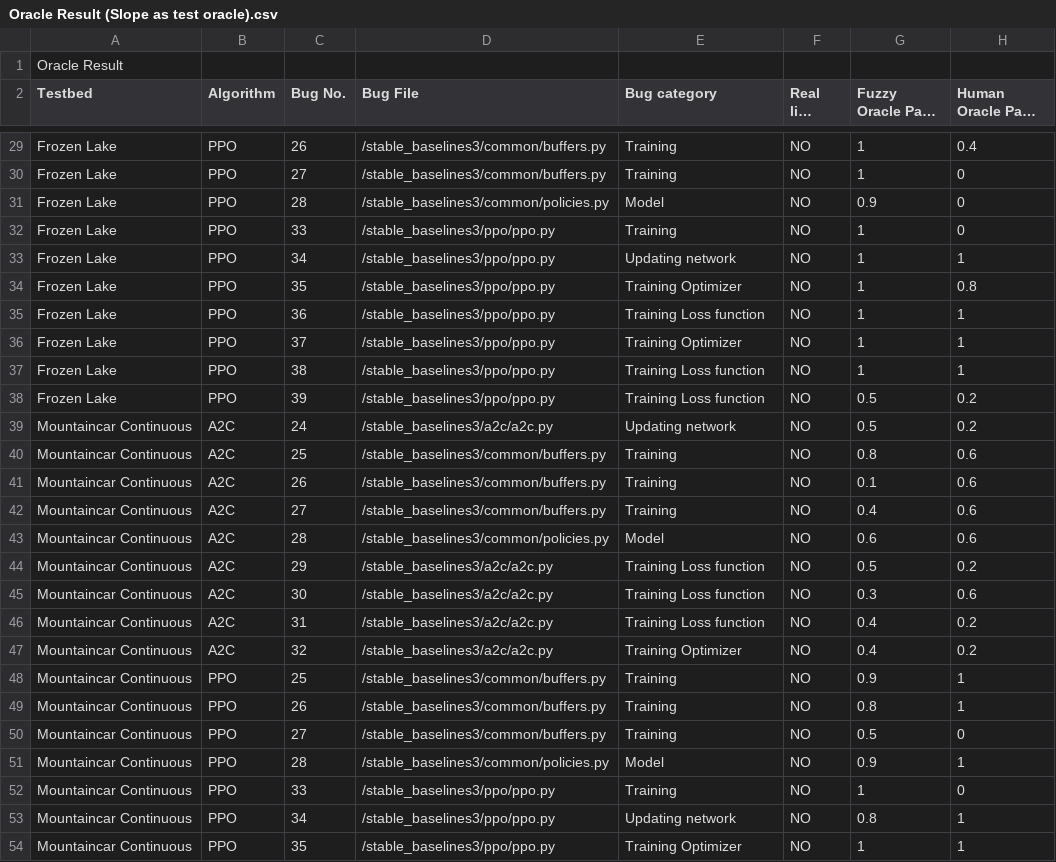
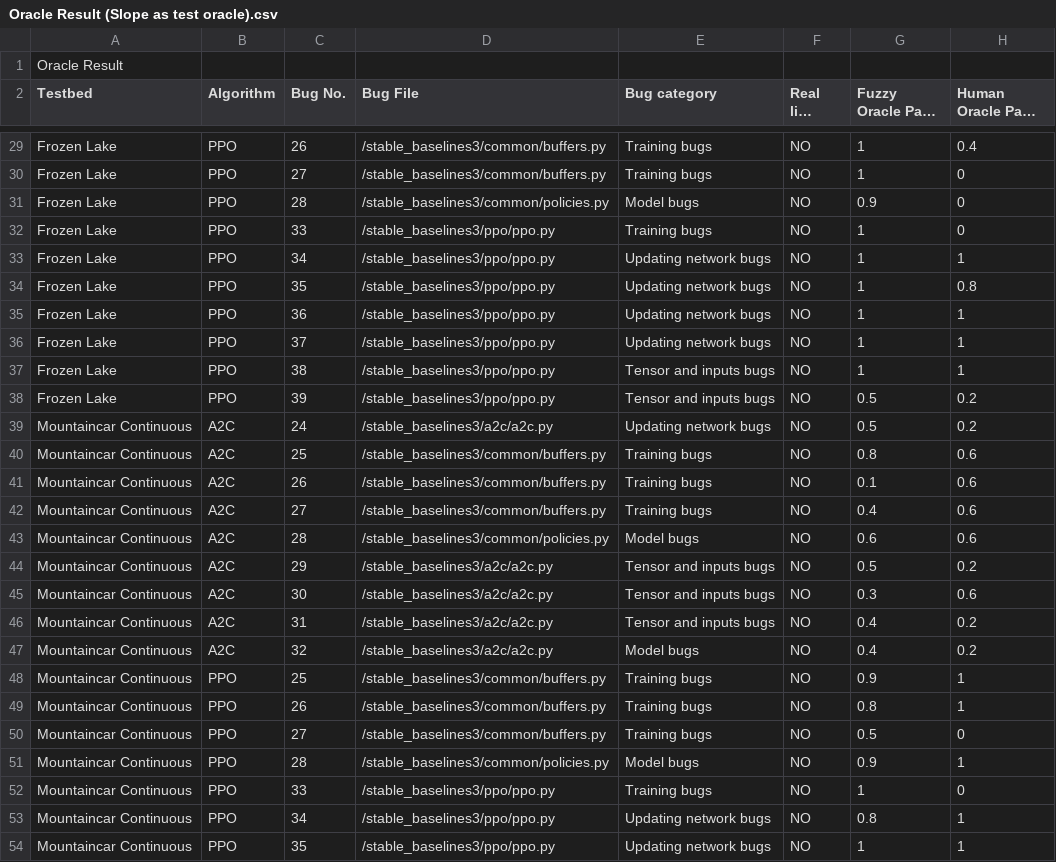
Before and after one commit to QixinWangCpsLab/RL-testing-new, a CSV file: RLTesting/logs/Oracle Result (Slope as test oracle).csv, drawn as a sheet; only a part is shown, gaps mark what is left out; long unchanged cells end in …; the diff covers the shown part only; the diff names each change by its address in the sheet, - before the commit and + after, or states it on an @@ line.

```diff
--- a/RLTesting/logs/Oracle Result (Slope as test oracle).csv
+++ b/RLTesting/logs/Oracle Result (Slope as test oracle).csv
-E29:E30 (Bug category): Training
+E29:E30 (Bug category): Training bugs
-E31 (Bug category): Model
+E31 (Bug category): Model bugs
-E32 (Bug category): Training
+E32 (Bug category): Training bugs
-E33 (Bug category): Updating network
+E33 (Bug category): Updating network bugs
-E34 (Bug category): Training Optimizer
+E34 (Bug category): Updating network bugs
-E35 (Bug category): Training Loss function
+E35 (Bug category): Updating network bugs
-E36 (Bug category): Training Optimizer
+E36 (Bug category): Updating network bugs
-E37:E38 (Bug category): Training Loss function
+E37:E38 (Bug category): Tensor and inputs bugs
-E39 (Bug category): Updating network
+E39 (Bug category): Updating network bugs
-E40:E42 (Bug category): Training
+E40:E42 (Bug category): Training bugs
-E43 (Bug category): Model
+E43 (Bug category): Model bugs
-E44:E46 (Bug category): Training Loss function
+E44:E46 (Bug category): Tensor and inputs bugs
-E47 (Bug category): Training Optimizer
+E47 (Bug category): Model bugs
-E48:E50 (Bug category): Training
+E48:E50 (Bug category): Training bugs
-E51 (Bug category): Model
+E51 (Bug category): Model bugs
-E52 (Bug category): Training
+E52 (Bug category): Training bugs
-E53 (Bug category): Updating network
+E53 (Bug category): Updating network bugs
-E54 (Bug category): Training Optimizer
+E54 (Bug category): Updating network bugs
```
Also changed, not shown: 30 edited cells elsewhere in this file, 3 other files.
